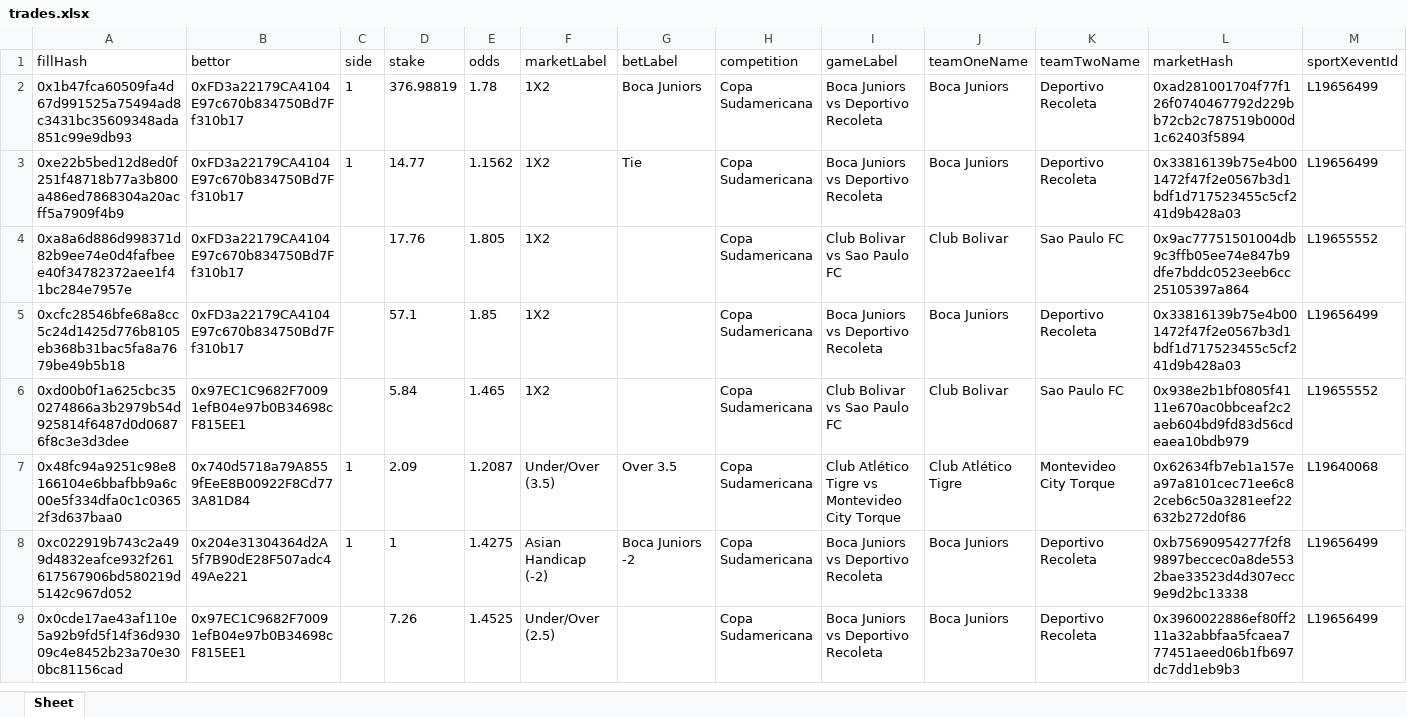
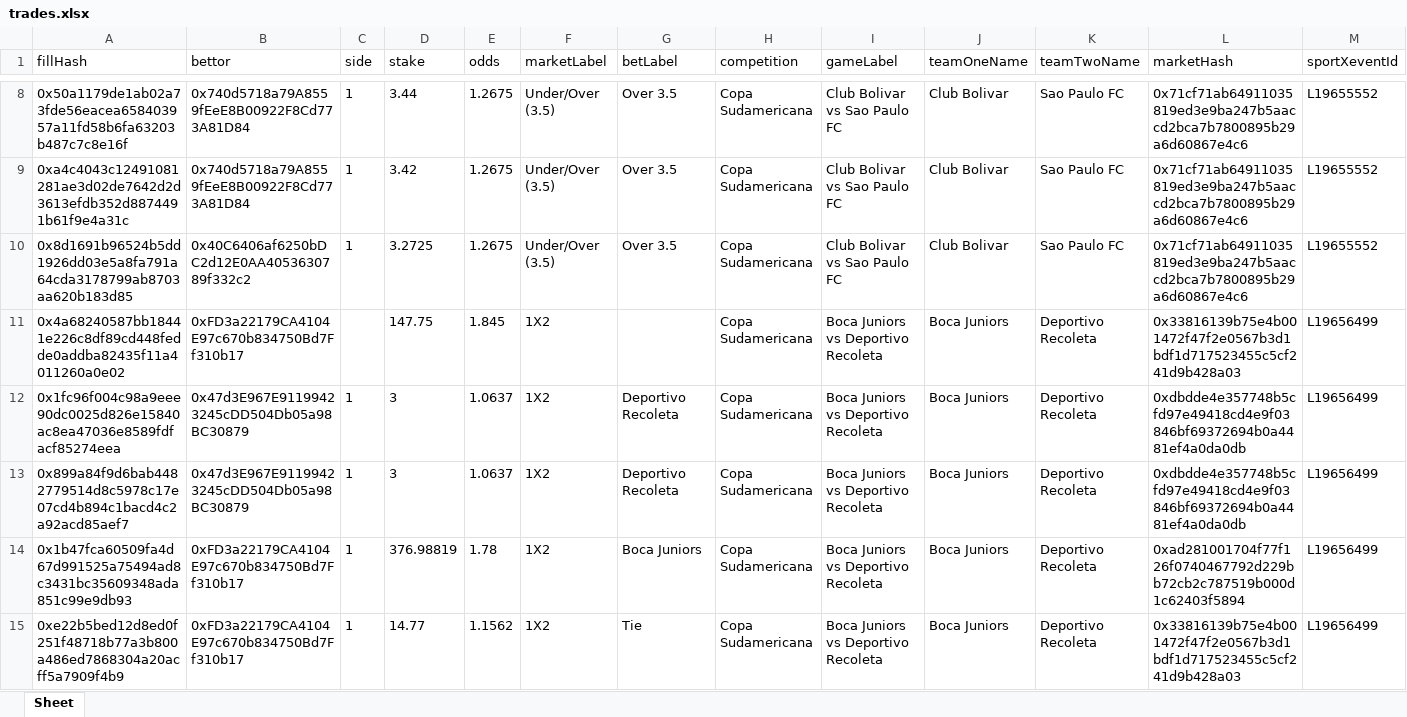
Before and after one commit to aimidas1/transactions_sxbet, an Excel workbook: data/sxbet/ligas/Copa Sudamericana/trades.xlsx, sheet Sheet, drawn as a sheet; only a part is shown, gaps mark what is left out; the shorter side is filled out with more unchanged rows; values as stored, in another font and other column widths than the file's, no borders; rows hold the shown columns only; the diff covers the shown part only; the diff names each change by its address in the sheet, - before the commit and + after, or states it on an @@ line.

Commit message:
Update soccer trades 2026-08-11 13:02:52 UTC

```diff
--- a/data/sxbet/ligas/Copa Sudamericana/trades.xlsx (sheet Sheet)
+++ b/data/sxbet/ligas/Copa Sudamericana/trades.xlsx (sheet Sheet)
+row 8: 0x50a1179de1ab02a73fde56eacea658403957a11fd58b6fa63203b487c7c8e16f | 0x740d5718a79A8559fEeE8B00922F8Cd773A81D84 | 1 | 3.44 | 1.2675 | Under/Over (3.5) | Over 3.5 | Copa Sudamericana | Club Bolivar vs Sao Paulo FC | Club Bolivar | Sao Paulo FC | 0x71cf71ab64911035819ed3e9ba247b5aaccd2bca7b7800895b29a6d60867e4c6 | L19655552
+row 9: 0xa4c4043c12491081281ae3d02de7642d2d3613efdb352d8874491b61f9e4a31c | 0x740d5718a79A8559fEeE8B00922F8Cd773A81D84 | 1 | 3.42 | 1.2675 | Under/Over (3.5) | Over 3.5 | Copa Sudamericana | Club Bolivar vs Sao Paulo FC | Club Bolivar | Sao Paulo FC | 0x71cf71ab64911035819ed3e9ba247b5aaccd2bca7b7800895b29a6d60867e4c6 | L19655552
+row 10: 0x8d1691b96524b5dd1926dd03e5a8fa791a64cda3178799ab8703aa620b183d85 | 0x40C6406af6250bDC2d12E0AA4053630789f332c2 | 1 | 3.2725 | 1.2675 | Under/Over (3.5) | Over 3.5 | Copa Sudamericana | Club Bolivar vs Sao Paulo FC | Club Bolivar | Sao Paulo FC | 0x71cf71ab64911035819ed3e9ba247b5aaccd2bca7b7800895b29a6d60867e4c6 | L19655552
+row 11: 0x4a68240587bb18441e226c8df89cd448fedde0addba82435f11a4011260a0e02 | 0xFD3a22179CA4104E97c670b834750Bd7Ff310b17 |  | 147.75 | 1.845 | 1X2 |  | Copa Sudamericana | Boca Juniors vs Deportivo Recoleta | Boca Juniors | Deportivo Recoleta | 0x33816139b75e4b001472f47f2e0567b3d1bdf1d717523455c5cf241d9b428a03 | L19656499
+row 12: 0x1fc96f004c98a9eee90dc0025d826e15840ac8ea47036e8589fdfacf85274eea | 0x47d3E967E91199423245cDD504Db05a98BC30879 | 1 | 3 | 1.0637 | 1X2 | Deportivo Recoleta | Copa Sudamericana | Boca Juniors vs Deportivo Recoleta | Boca Juniors | Deportivo Recoleta | 0xdbdde4e357748b5cfd97e49418cd4e9f03846bf69372694b0a4481ef4a0da0db | L19656499
+row 13: 0x899a84f9d6bab4482779514d8c5978c17e07cd4b894c1bacd4c2a92acd85aef7 | 0x47d3E967E91199423245cDD504Db05a98BC30879 | 1 | 3 | 1.0637 | 1X2 | Deportivo Recoleta | Copa Sudamericana | Boca Juniors vs Deportivo Recoleta | Boca Juniors | Deportivo Recoleta | 0xdbdde4e357748b5cfd97e49418cd4e9f03846bf69372694b0a4481ef4a0da0db | L19656499
```
Also changed, not shown: 6 added rows elsewhere in this sheet, data/sxbet/ligas/Champions League_UEFA/trades.xlsx, data/sxbet/ligas/Europa League_UEFA/trades.xlsx, 17 other files.
